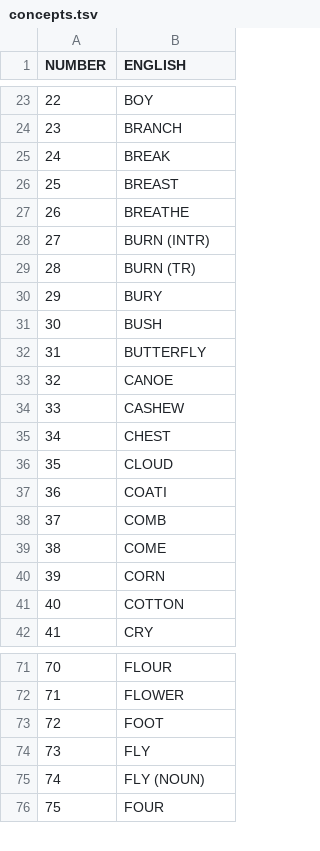
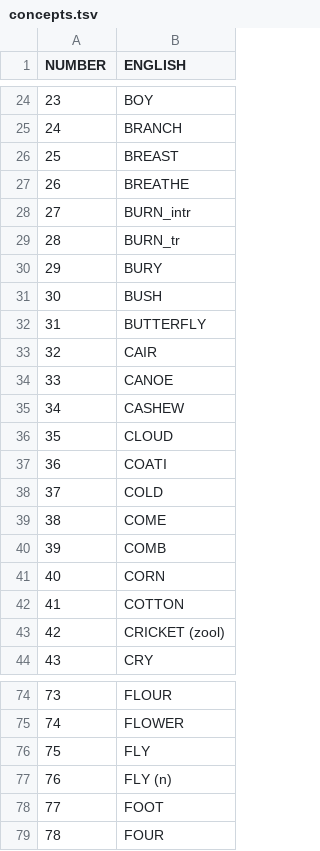
Before and after one commit to lexibank/gerarditupi, a TSV file: etc/concepts.tsv, drawn as a sheet; only a part is shown, gaps mark what is left out; removed rows and columns are numbered as before the commit, all else as after; the diff covers the shown part only; the diff names each change by its address in the sheet, - before the commit and + after, or states it on an @@ line.

```diff
--- a/etc/concepts.tsv
+++ b/etc/concepts.tsv
@@ column A (NUMBER) renumbered from row 18 down @@
@@ row 25 moved to row 17: 16 @@
-B28 (ENGLISH): BURN (INTR)
+B28 (ENGLISH): BURN_intr
-B29 (ENGLISH): BURN (TR)
+B29 (ENGLISH): BURN_tr
+row 33: 32 | CAIR
-row 35: 34 | CHEST
+row 38: 37 | COLD
+row 43: 42 | CRICKET (zool)
@@ row 74 moved to row 76: 75 @@
+row 77: 76 | FLY (n)
-row 75: 74 | FLY (NOUN)
```
Also changed, not shown: 5 added rows, 2 removed rows, 6 moved rows and 21 edited cells elsewhere in this file, cldf/parameters.csv, 7 other files.
